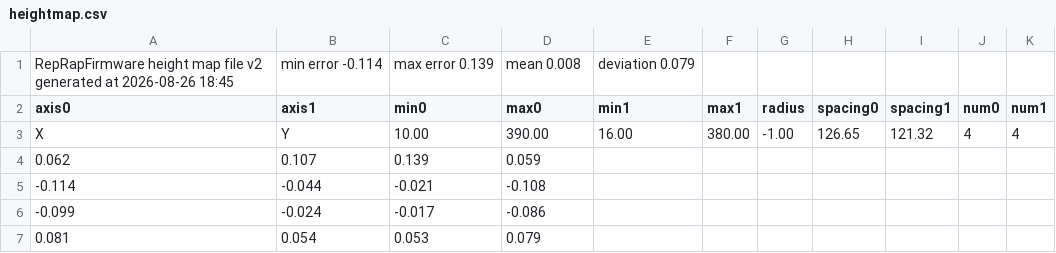
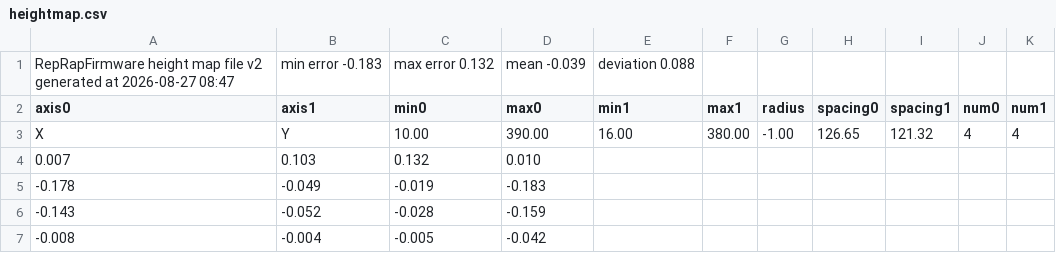
Before and after one commit to m0oml/hevort, a CSV file: sd/sys/heightmap.csv, drawn as a sheet.

Commit message:
27 Aug 2026 09:02

```diff
--- a/sd/sys/heightmap.csv
+++ b/sd/sys/heightmap.csv
@@ -1,7 +1,7 @@
-RepRapFirmware height map file v2 generated at 2026-08-26 18:45, min error -0.114, max error 0.139, mean 0.008, deviation 0.079
+RepRapFirmware height map file v2 generated at 2026-08-27 08:47, min error -0.183, max error 0.132, mean -0.039, deviation 0.088
 axis0,axis1,min0,max0,min1,max1,radius,spacing0,spacing1,num0,num1
 X,Y,10.00,390.00,16.00,380.00,-1.00,126.65,121.32,4,4
-  0.062,  0.107,  0.139,  0.059
- -0.114, -0.044, -0.021, -0.108
- -0.099, -0.024, -0.017, -0.086
-  0.081,  0.054,  0.053,  0.079
+  0.007,  0.103,  0.132,  0.010
+ -0.178, -0.049, -0.019, -0.183
+ -0.143, -0.052, -0.028, -0.159
+ -0.008, -0.004, -0.005, -0.042
```
